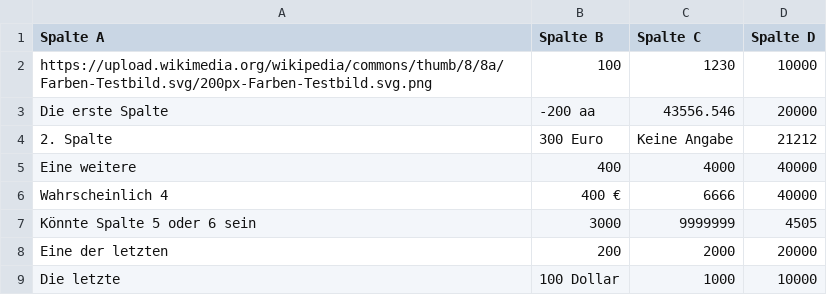
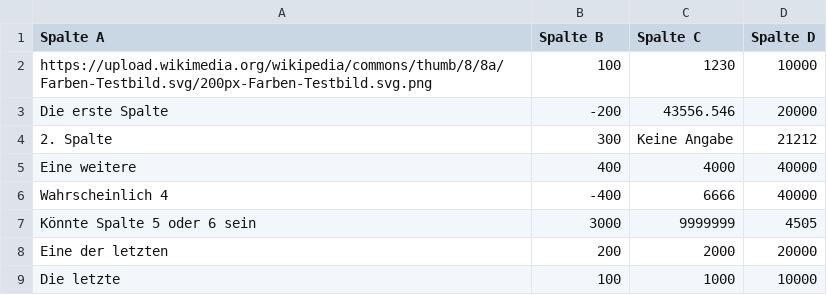
Before and after one commit to randlos/Flourish_Interactive-Table, a CSV file: data/Data.csv, drawn as a sheet.

```diff
--- a/data/Data.csv
+++ b/data/Data.csv
@@ -2,8 +2,8 @@ Spalte A,Spalte B,Spalte C,Spalte D
 https://upload.wikimedia.org/wikipedia/commons/thumb/8/8a/Farben-Testbild.svg/200px-Farben-Testbild.svg.png,100,1230,10000
-Die erste Spalte,-200 aa,43556.546,20000
-2. Spalte,300 Euro,Keine Angabe,21212
+Die erste Spalte,-200,43556.546,20000
+2. Spalte,300,Keine Angabe,21212
 Eine weitere,400,4000,40000
-Wahrscheinlich 4,400 €,6666,40000
+Wahrscheinlich 4,-400,6666,40000
 Könnte Spalte 5 oder 6 sein,3000,9999999,4505
 Eine der letzten,200,2000,20000
-Die letzte, 100 Dollar,1000,10000
+Die letzte, 100,1000,10000
```
Also changed, not shown: 8 other files.
